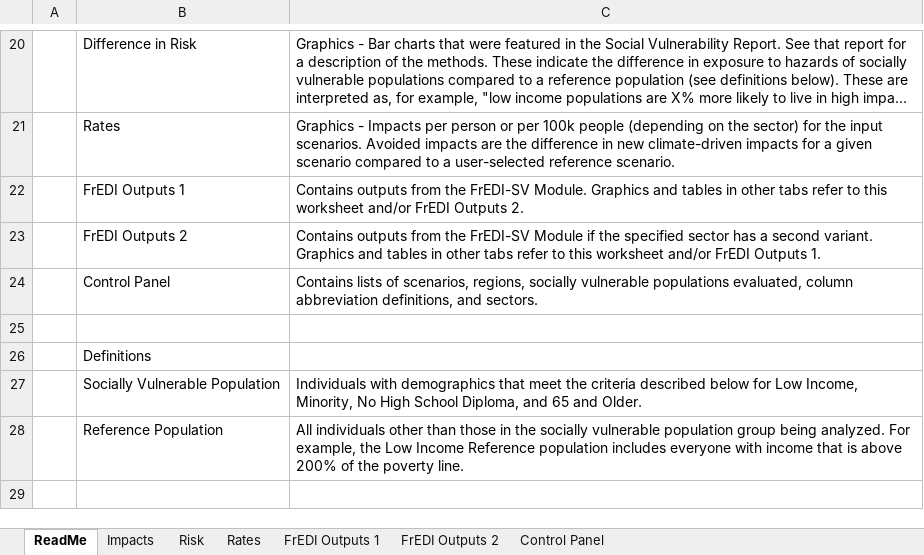
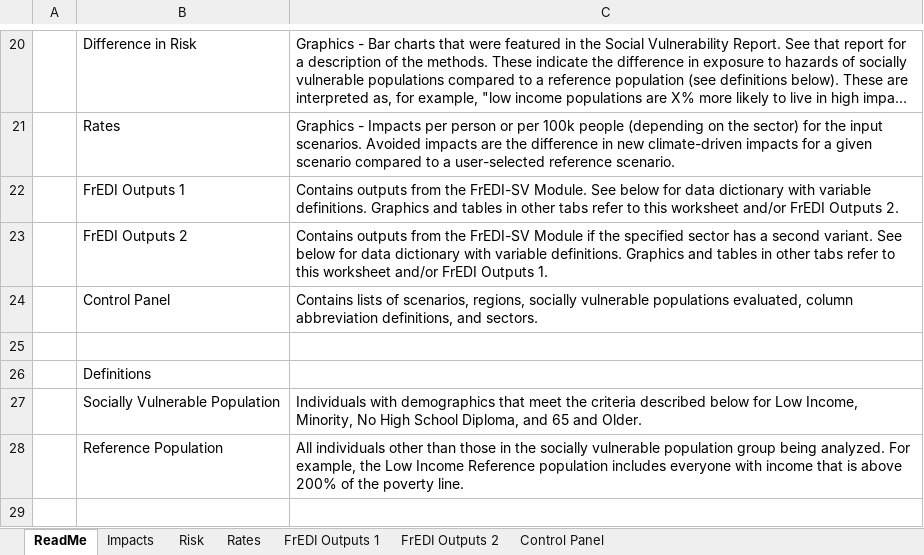
Before and after one commit to USEPA/FrEDI, an Excel workbook: FrEDI/inst/extdata/sv/FrEDI SV Graphics Template.xlsx, sheet ReadMe, drawn as a sheet; only a part is shown, gaps mark what is left out; long unchanged cells end in …; values as stored, in another font and other column widths than the file's, no borders; charts and pictures and conditional formats not drawn; the diff covers the shown part only; the diff names each change by its address in the sheet, - before the commit and + after, or states it on an @@ line.

Commit message:
SV template data dictionary
Added data dictionary with variable definitions to SV template and rebuilt the package

```diff
--- a/FrEDI/inst/extdata/sv/FrEDI SV Graphics Template.xlsx (sheet ReadMe)
+++ b/FrEDI/inst/extdata/sv/FrEDI SV Graphics Template.xlsx (sheet ReadMe)
-C22: …FrEDI-SV Module. Graphics and…
+C22: …FrEDI-SV Module. See below for data dictionary with variable definitions. Graphics and…
-C23: …second variant. Graphics and…
+C23: …second variant. See below for data dictionary with variable definitions. Graphics and…
```
Also changed, not shown: 25 added rows elsewhere in this sheet, 8 other files.
